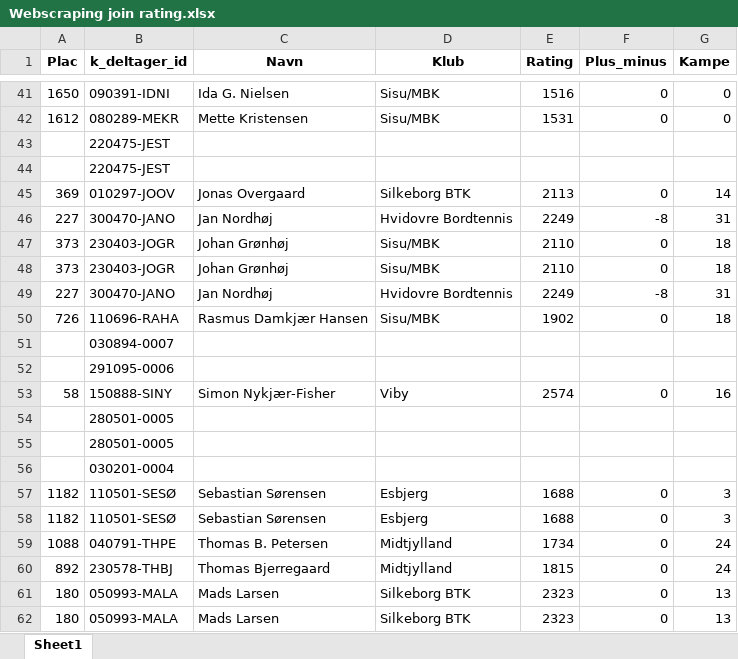
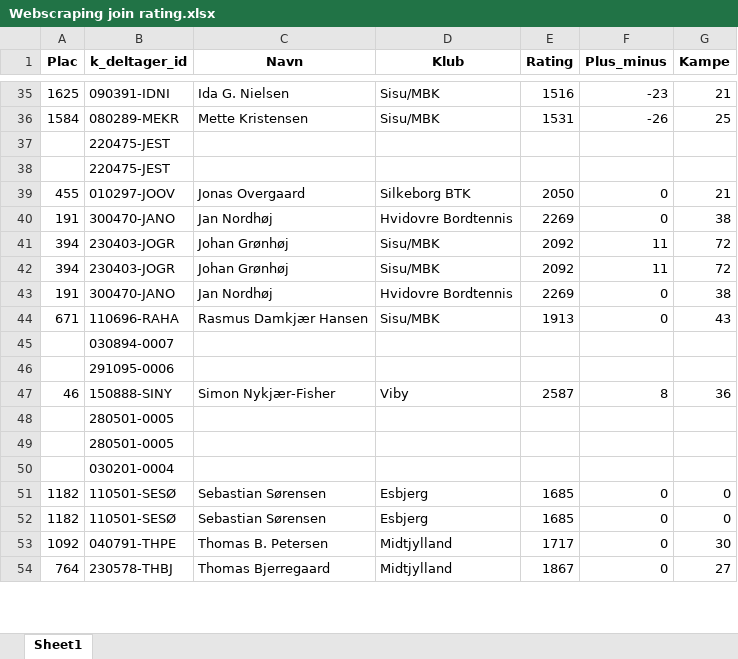
Before and after one commit to bsbenja/ping_pong_dm, an Excel workbook: Filer/Webscraping join rating.xlsx, sheet Sheet1, drawn as a sheet; only a part is shown, gaps mark what is left out; values as stored, in another font and other column widths than the file's, no borders; removed rows and columns are numbered as before the commit, all else as after; the diff covers the shown part only; the diff names each change by its address in the sheet, - before the commit and + after, or states it on an @@ line.

```diff
--- a/Filer/Webscraping join rating.xlsx (sheet Sheet1)
+++ b/Filer/Webscraping join rating.xlsx (sheet Sheet1)
-A35 (Plac): 1650
+A35 (Plac): 1625
-F35 (Plus_minus): 0
+F35 (Plus_minus): -23
-G35 (Kampe): 0
+G35 (Kampe): 21
-A36 (Plac): 1612
+A36 (Plac): 1584
-F36 (Plus_minus): 0
+F36 (Plus_minus): -26
-G36 (Kampe): 0
+G36 (Kampe): 25
-A39 (Plac): 369
+A39 (Plac): 455
-E39 (Rating): 2113
+E39 (Rating): 2050
-G39 (Kampe): 14
+G39 (Kampe): 21
-row 46: 227 | 300470‑JANO | Jan Nordhøj | Hvidovre Bordtennis | 2249 | -8 | 31
-row 47: 373 | 230403‑JOGR | Johan Grønhøj | Sisu/MBK | 2110 | 0 | 18
-row 48: 373 | 230403‑JOGR | Johan Grønhøj | Sisu/MBK | 2110 | 0 | 18
-row 49: 227 | 300470‑JANO | Jan Nordhøj | Hvidovre Bordtennis | 2249 | -8 | 31
+row 40: 191 | 300470‑JANO | Jan Nordhøj | Hvidovre Bordtennis | 2269 | 0 | 38
+row 41: 394 | 230403‑JOGR | Johan Grønhøj | Sisu/MBK | 2092 | 11 | 72
+row 42: 394 | 230403‑JOGR | Johan Grønhøj | Sisu/MBK | 2092 | 11 | 72
+row 43: 191 | 300470‑JANO | Jan Nordhøj | Hvidovre Bordtennis | 2269 | 0 | 38
-A44 (Plac): 726
+A44 (Plac): 671
-E44 (Rating): 1902
+E44 (Rating): 1913
-G44 (Kampe): 18
+G44 (Kampe): 43
-row 53: 58 | 150888‑SINY | Simon Nykjær-Fisher | Viby | 2574 | 0 | 16
+row 47: 46 | 150888‑SINY | Simon Nykjær-Fisher | Viby | 2587 | 8 | 36
-E51:E52 (Rating): 1688
+E51:E52 (Rating): 1685
-G51:G52 (Kampe): 3
+G51:G52 (Kampe): 0
-A53 (Plac): 1088
+A53 (Plac): 1092
-E53 (Rating): 1734
+E53 (Rating): 1717
-G53 (Kampe): 24
+G53 (Kampe): 30
-A54 (Plac): 892
+A54 (Plac): 764
-E54 (Rating): 1815
+E54 (Rating): 1867
-G54 (Kampe): 24
+G54 (Kampe): 27
-row 61: 180 | 050993‑MALA | Mads Larsen | Silkeborg BTK | 2323 | 0 | 13
-row 62: 180 | 050993‑MALA | Mads Larsen | Silkeborg BTK | 2323 | 0 | 13
```
Also changed, not shown: 43 added rows, 134 removed rows and 84 edited cells elsewhere in this sheet, Filer/Webscraping rating.xlsx, 4 other files.
